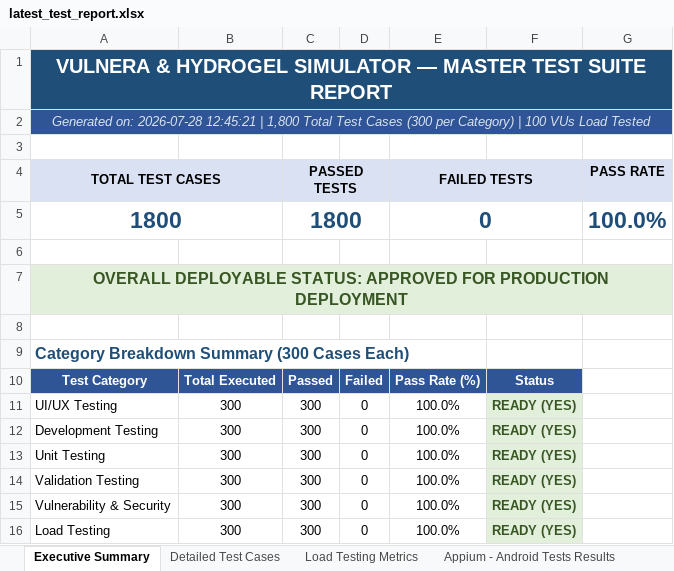
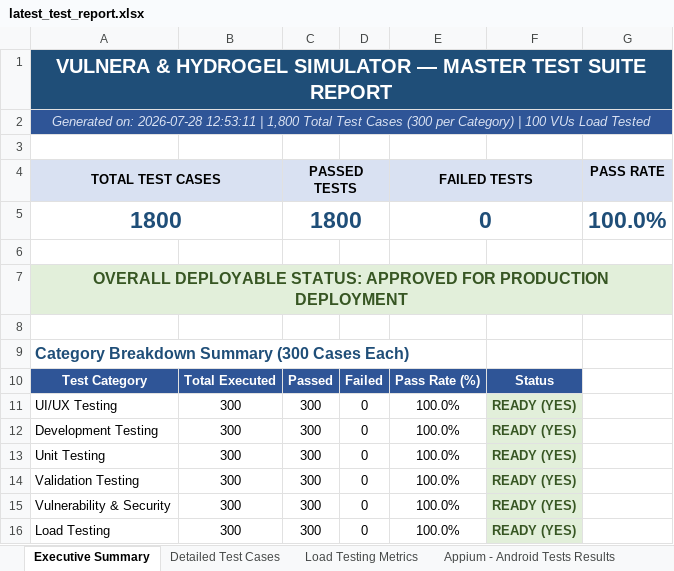
Before and after one commit to Padaladeepthipravallika/app, an Excel workbook: reports/latest_test_report.xlsx, sheet Executive Summary, drawn as a sheet; values as stored, in another font and other column widths than the file's, no borders; the diff names each change by its address in the sheet, - before the commit and + after, or states it on an @@ line.

```diff
--- a/reports/latest_test_report.xlsx (sheet Executive Summary)
+++ b/reports/latest_test_report.xlsx (sheet Executive Summary)
-A2 (TOTAL TEST CASES): …on: 2026-07-28 12:45:21 | 1,800…
+A2 (TOTAL TEST CASES): …on: 2026-07-28 12:53:11 | 1,800…
```
Also changed, not shown: sheet Appium - Android Tests Results, sheet Load Testing Metrics, sheet Detailed Test Cases, BrainBattleAppium/reports/vulnera-appium-1111-report.xlsx, reports/Appium_Mobile_E2E_Report.xlsx, 3 other files.
